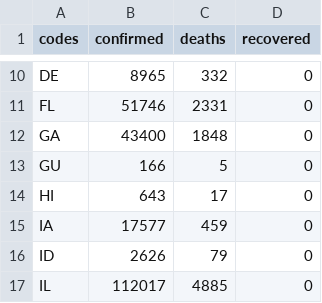
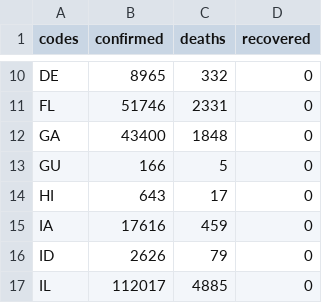
Before and after one commit to silverdrake11/covid_rates_per_capita, a CSV file: data.csv, drawn as a sheet; only a part is shown, gaps mark what is left out.

Commit message:
Data update

```diff
--- a/data.csv
+++ b/data.csv
@@ -14,3 +14,3 @@ GU,166,5,0
 HI,643,17,0
-IA,17577,459,0
+IA,17616,459,0
 ID,2626,79,0
```
